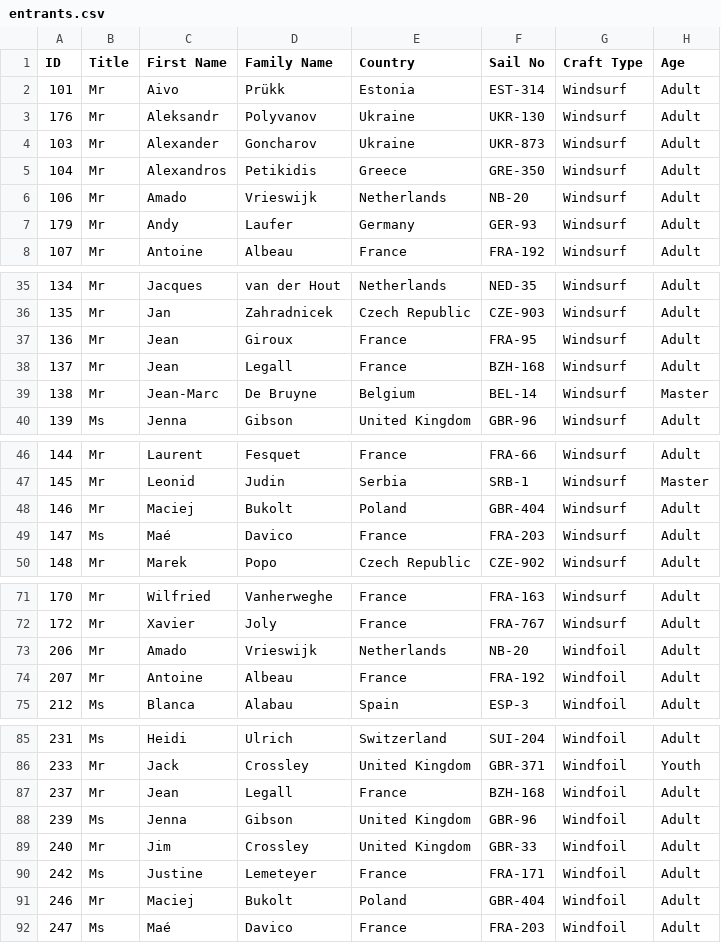
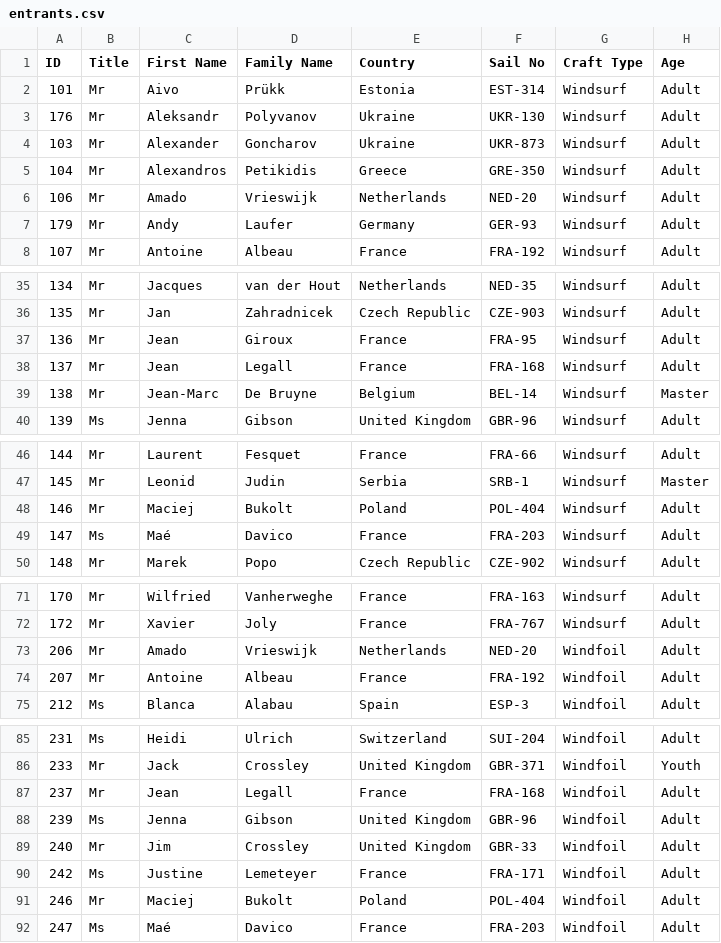
Before and after one commit to Logiqx/wst-results, a CSV file: events/2026/config/entrants.csv, drawn as a sheet; only a part is shown, gaps mark what is left out.

Commit message:
Fix sail numbers

```diff
--- a/events/2026/config/entrants.csv
+++ b/events/2026/config/entrants.csv
@@ -5,3 +5,3 @@ ID,Title,First Name,Family Name,Country,Sail No,Craft Type,Age
 104,Mr,Alexandros,Petikidis,Greece,GRE-350,Windsurf,Adult
-106,Mr,Amado,Vrieswijk,Netherlands,NB-20,Windsurf,Adult
+106,Mr,Amado,Vrieswijk,Netherlands,NED-20,Windsurf,Adult
 179,Mr,Andy,Laufer,Germany,GER-93,Windsurf,Adult
@@ -37,3 +37,3 @@ ID,Title,First Name,Family Name,Country,Sail No,Craft Type,Age
 136,Mr,Jean,Giroux,France,FRA-95,Windsurf,Adult
-137,Mr,Jean,Legall,France,BZH-168,Windsurf,Adult
+137,Mr,Jean,Legall,France,FRA-168,Windsurf,Adult
 138,Mr,Jean-Marc,De Bruyne,Belgium,BEL-14,Windsurf,Master
@@ -47,3 +47,3 @@ ID,Title,First Name,Family Name,Country,Sail No,Craft Type,Age
 145,Mr,Leonid,Judin,Serbia,SRB-1,Windsurf,Master
-146,Mr,Maciej,Bukolt,Poland,GBR-404,Windsurf,Adult
+146,Mr,Maciej,Bukolt,Poland,POL-404,Windsurf,Adult
 147,Ms,Maé,Davico,France,FRA-203,Windsurf,Adult
@@ -72,3 +72,3 @@ ID,Title,First Name,Family Name,Country,Sail No,Craft Type,Age
 172,Mr,Xavier,Joly,France,FRA-767,Windsurf,Adult
-206,Mr,Amado,Vrieswijk,Netherlands,NB-20,Windfoil,Adult
+206,Mr,Amado,Vrieswijk,Netherlands,NED-20,Windfoil,Adult
 207,Mr,Antoine,Albeau,France,FRA-192,Windfoil,Adult
@@ -86,3 +86,3 @@ ID,Title,First Name,Family Name,Country,Sail No,Craft Type,Age
 233,Mr,Jack,Crossley,United Kingdom,GBR-371,Windfoil,Youth
-237,Mr,Jean,Legall,France,BZH-168,Windfoil,Adult
+237,Mr,Jean,Legall,France,FRA-168,Windfoil,Adult
 239,Ms,Jenna,Gibson,United Kingdom,GBR-96,Windfoil,Adult
@@ -90,3 +90,3 @@ ID,Title,First Name,Family Name,Country,Sail No,Craft Type,Age
 242,Ms,Justine,Lemeteyer,France,FRA-171,Windfoil,Adult
-246,Mr,Maciej,Bukolt,Poland,GBR-404,Windfoil,Adult
+246,Mr,Maciej,Bukolt,Poland,POL-404,Windfoil,Adult
 247,Ms,Maé,Davico,France,FRA-203,Windfoil,Adult
```
Also changed, not shown: events/2026/config/entries.tsv, 1 other file.
